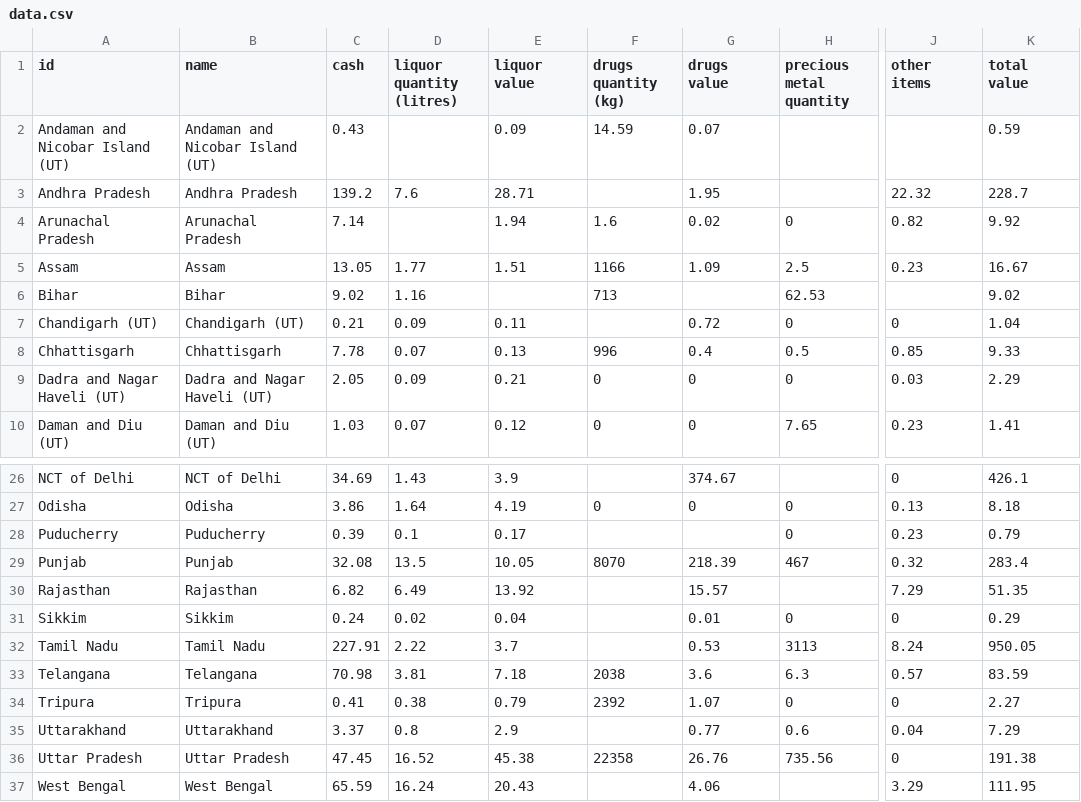
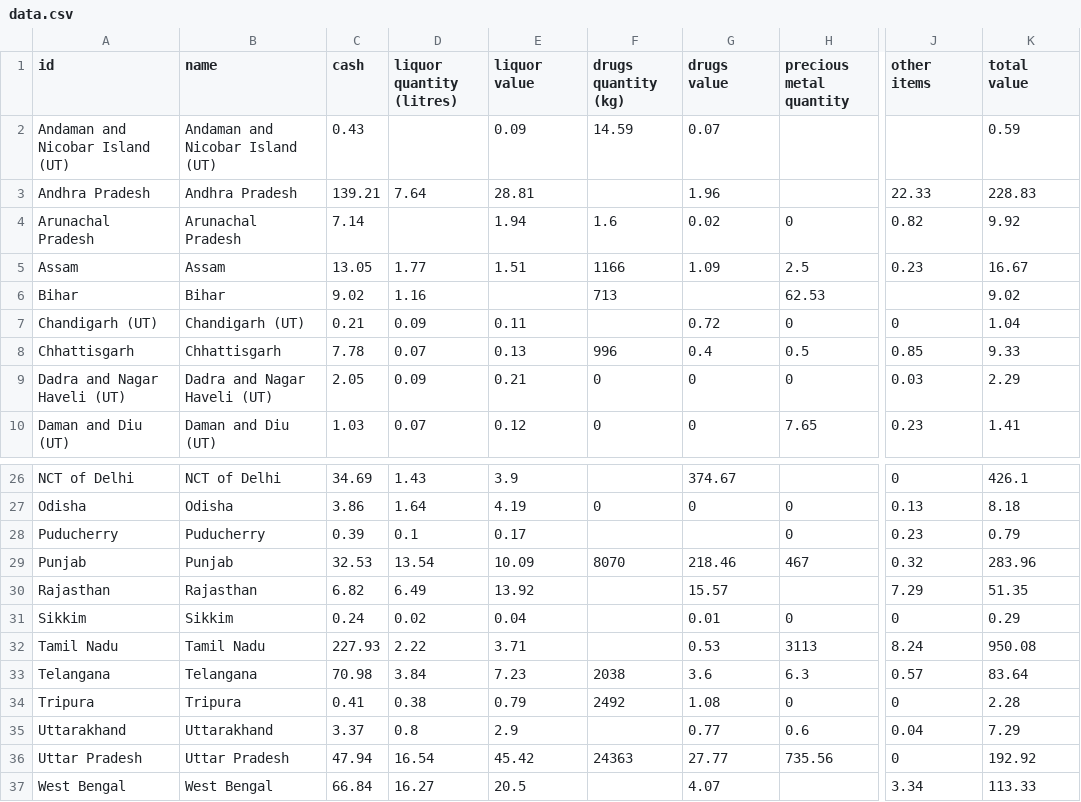
Before and after one commit to vabs/eci-data-analysis, a CSV file: data/data.csv, drawn as a sheet; only a part is shown, gaps mark what is left out; the diff covers the shown part only; the diff names each change by its address in the sheet, - before the commit and + after, or states it on an @@ line.

Commit message:
Feat: Adding data for May 17

```diff
--- a/data/data.csv
+++ b/data/data.csv
-C3 (cash): 139.2
+C3 (cash): 139.21
-D3 (liquor quantity (litres)): 7.6
+D3 (liquor quantity (litres)): 7.64
-E3 (liquor value): 28.71
+E3 (liquor value): 28.81
-G3 (drugs value): 1.95
+G3 (drugs value): 1.96
-J3 (other items): 22.32
+J3 (other items): 22.33
-K3 (total value): 228.7
+K3 (total value): 228.83
-C29 (cash): 32.08
+C29 (cash): 32.53
-D29 (liquor quantity (litres)): 13.5
+D29 (liquor quantity (litres)): 13.54
-E29 (liquor value): 10.05
+E29 (liquor value): 10.09
-G29 (drugs value): 218.39
+G29 (drugs value): 218.46
-K29 (total value): 283.4
+K29 (total value): 283.96
-C32 (cash): 227.91
+C32 (cash): 227.93
-E32 (liquor value): 3.7
+E32 (liquor value): 3.71
-K32 (total value): 950.05
+K32 (total value): 950.08
-D33 (liquor quantity (litres)): 3.81
+D33 (liquor quantity (litres)): 3.84
-E33 (liquor value): 7.18
+E33 (liquor value): 7.23
-K33 (total value): 83.59
+K33 (total value): 83.64
-F34 (drugs quantity (kg)): 2392
+F34 (drugs quantity (kg)): 2492
-G34 (drugs value): 1.07
+G34 (drugs value): 1.08
-K34 (total value): 2.27
+K34 (total value): 2.28
-C36 (cash): 47.45
+C36 (cash): 47.94
-D36 (liquor quantity (litres)): 16.52
+D36 (liquor quantity (litres)): 16.54
-E36 (liquor value): 45.38
+E36 (liquor value): 45.42
-F36 (drugs quantity (kg)): 22358
+F36 (drugs quantity (kg)): 24363
-G36 (drugs value): 26.76
+G36 (drugs value): 27.77
-K36 (total value): 191.38
+K36 (total value): 192.92
-C37 (cash): 65.59
+C37 (cash): 66.84
-D37 (liquor quantity (litres)): 16.24
+D37 (liquor quantity (litres)): 16.27
-E37 (liquor value): 20.43
+E37 (liquor value): 20.5
-G37 (drugs value): 4.06
+G37 (drugs value): 4.07
-J37 (other items): 3.29
+J37 (other items): 3.34
-K37 (total value): 111.95
+K37 (total value): 113.33
```
Also changed, not shown: 25 edited cells elsewhere in this file, 2 other files.
